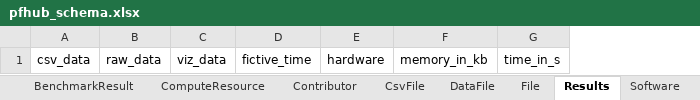
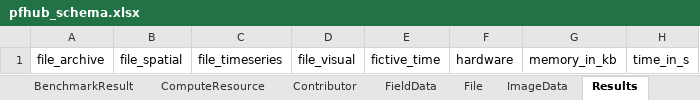
Before and after one commit to usnistgov/pfhub-schema, an Excel workbook: project/excel/pfhub_schema.xlsx, sheet Results, drawn as a sheet; values as stored, in another font and other column widths than the file's, no borders; removed rows and columns are numbered as before the commit, all else as after; the diff names each change by its address in the sheet, - before the commit and + after, or states it on an @@ line.

```diff
--- a/project/excel/pfhub_schema.xlsx (sheet Results)
+++ b/project/excel/pfhub_schema.xlsx (sheet Results)
-sheet tab: DataFile
+sheet tab: FieldData
-sheet tab: CsvFile
+sheet tab: ImageData
-column A, row 1: csv_data
-column B, row 1: raw_data
-column C, row 1: viz_data
+column A, row 1: file_archive
+column B, row 1: file_spatial
+column C, row 1: file_timeseries
+column D, row 1: file_visual
```
Also changed, not shown: sheet Results1, sheet TimeSeriesData1, sheet TimeSeriesData, other sheet tabs, 16 other files.
